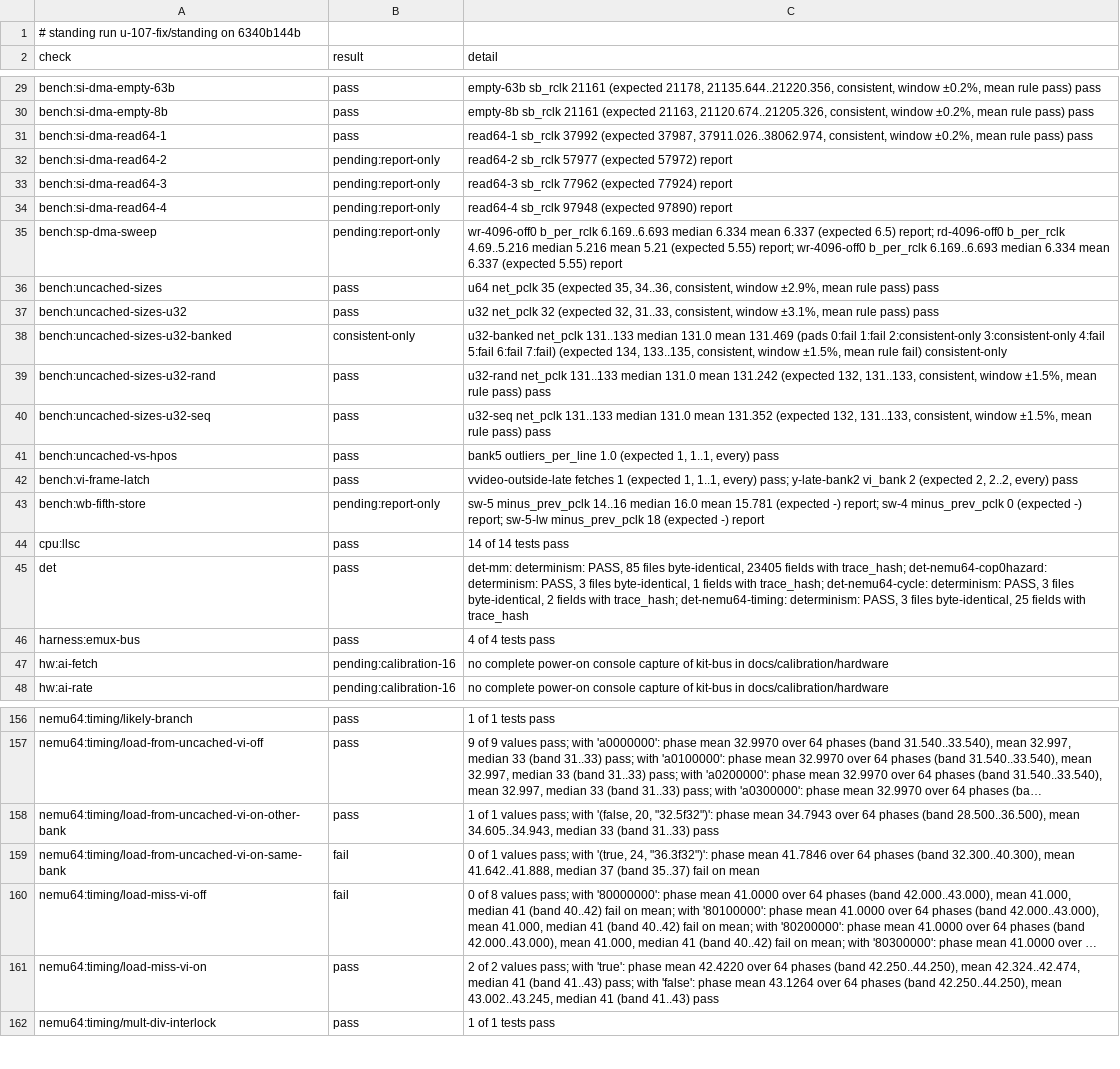
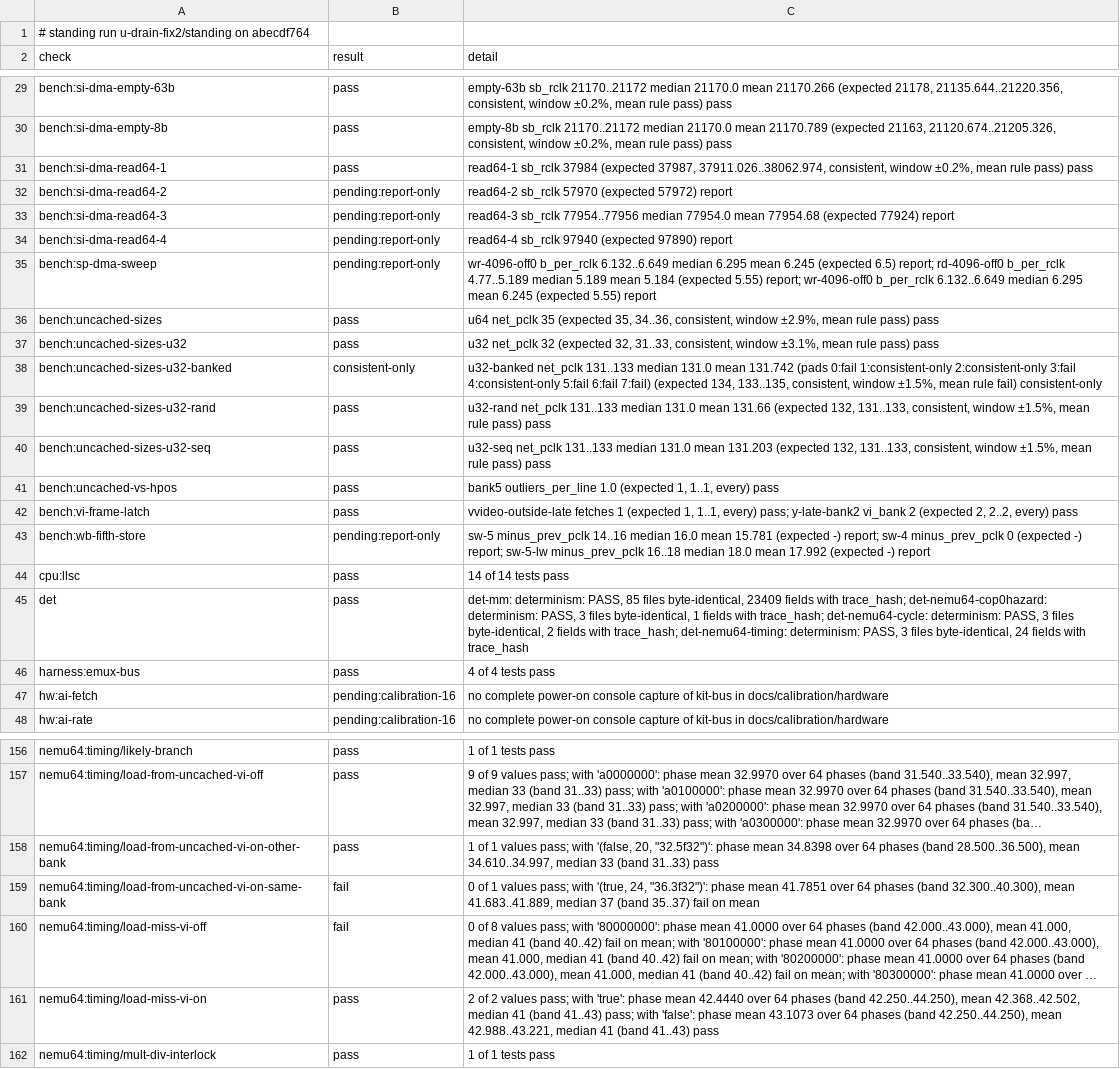
Before and after one commit to wScottSh/ares, a TSV file: docs/spec/n64-timing-results.tsv, drawn as a sheet; only a part is shown, gaps mark what is left out; long unchanged cells end in …; the diff covers the shown part only; the diff names each change by its address in the sheet, - before the commit and + after, or states it on an @@ line.

```diff
--- a/docs/spec/n64-timing-results.tsv
+++ b/docs/spec/n64-timing-results.tsv
-A1 (check): …standing run u-107-fix/standing on 6340b144b
+A1 (check): …standing run u-drain-fix2/standing on abecdf764
-C29 (detail): empty-63b sb_rclk 21161 (expected 21178,…
+C29 (detail): empty-63b sb_rclk 21170..21172 median 21170.0 mean 21170.266 (expected 21178,…
-C30 (detail): empty-8b sb_rclk 21161 (expected 21163,…
+C30 (detail): empty-8b sb_rclk 21170..21172 median 21170.0 mean 21170.789 (expected 21163,…
-C31 (detail): read64-1 sb_rclk 37992 (expected 37987,…
+C31 (detail): read64-1 sb_rclk 37984 (expected 37987,…
-C32 (detail): read64-2 sb_rclk 57977 (expected 57972)…
+C32 (detail): read64-2 sb_rclk 57970 (expected 57972)…
-C33 (detail): read64-3 sb_rclk 77962 (expected 77924)…
+C33 (detail): read64-3 sb_rclk 77954..77956 median 77954.0 mean 77954.68 (expected 77924)…
-C34 (detail): read64-4 sb_rclk 97948 (expected 97890)…
+C34 (detail): read64-4 sb_rclk 97940 (expected 97890)…
-C35 (detail): wr-4096-off0 b_per_rclk 6.169..6.693 median 6.334 mean 6.337 (expected 6.5) report; rd-4096-off0 b_per_rclk 4.69..5.216 median 5.216 mean 5.21 (expected 5.55) report; wr-4096-off0 b_per_rclk 6.169..6.693 median 6.334 mean 6.337 (expected 5.55)…
+C35 (detail): wr-4096-off0 b_per_rclk 6.132..6.649 median 6.295 mean 6.245 (expected 6.5) report; rd-4096-off0 b_per_rclk 4.77..5.189 median 5.189 mean 5.184 (expected 5.55) report; wr-4096-off0 b_per_rclk 6.132..6.649 median 6.295 mean 6.245 (expected 5.55)…
-C38 (detail): …131.0 mean 131.469 (pads 0:fail 1:fail 2:consistent-only 3:consistent-only 4:fail 5:fail 6:fail…
+C38 (detail): …131.0 mean 131.742 (pads 0:fail 1:consistent-only 2:consistent-only 3:fail 4:consistent-only 5:fail 6:fail…
-C39 (detail): …131.0 mean 131.242 (expected 132,…
+C39 (detail): …131.0 mean 131.66 (expected 132,…
-C40 (detail): …131.0 mean 131.352 (expected 132,…
+C40 (detail): …131.0 mean 131.203 (expected 132,…
-C43 (detail): …sw-5-lw minus_prev_pclk 18 (expected -)…
+C43 (detail): …sw-5-lw minus_prev_pclk 16..18 median 18.0 mean 17.992 (expected -)…
-C45 (detail): …files byte-identical, 23405 fields with trace_hash; det-nemu64-cop0hazard: determinism: PASS, 3 files byte-identical, 1 fields with trace_hash; det-nemu64-cycle: determinism: PASS, 3 files byte-identical, 2 fields with trace_hash; det-nemu64-timing: determinism: PASS, 3 files byte-identical, 25 fields with…
+C45 (detail): …files byte-identical, 23409 fields with trace_hash; det-nemu64-cop0hazard: determinism: PASS, 3 files byte-identical, 1 fields with trace_hash; det-nemu64-cycle: determinism: PASS, 3 files byte-identical, 2 fields with trace_hash; det-nemu64-timing: determinism: PASS, 3 files byte-identical, 24 fields with…
-C158 (detail): …phase mean 34.7943 over 64 phases (band 28.500..36.500), mean 34.605..34.943, median 33…
+C158 (detail): …phase mean 34.8398 over 64 phases (band 28.500..36.500), mean 34.610..34.997, median 33…
-C159 (detail): …phase mean 41.7846 over 64 phases (band 32.300..40.300), mean 41.642..41.888, median 37…
+C159 (detail): …phase mean 41.7851 over 64 phases (band 32.300..40.300), mean 41.683..41.889, median 37…
-C161 (detail): …phase mean 42.4220 over 64 phases (band 42.250..44.250), mean 42.324..42.474, median 41 (band 41..43) pass; with 'false': phase mean 43.1264 over 64 phases (band 42.250..44.250), mean 43.002..43.245, median 41…
+C161 (detail): …phase mean 42.4440 over 64 phases (band 42.250..44.250), mean 42.368..42.502, median 41 (band 41..43) pass; with 'false': phase mean 43.1073 over 64 phases (band 42.250..44.250), mean 42.988..43.221, median 41…
```
Also changed, not shown: 54 edited cells elsewhere in this file, 3 other files.
